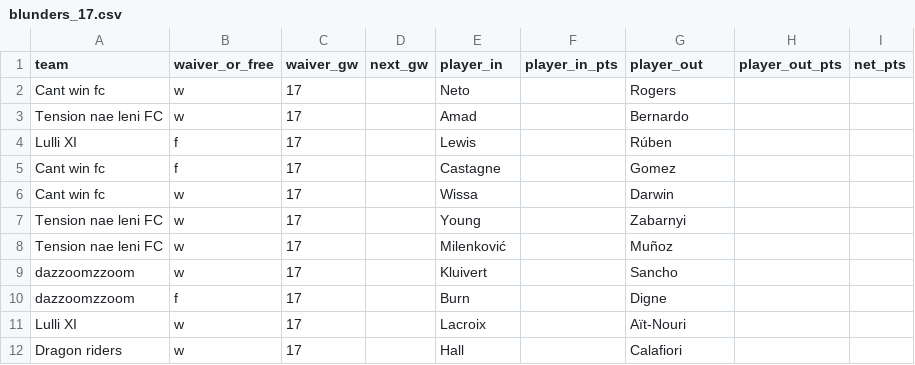
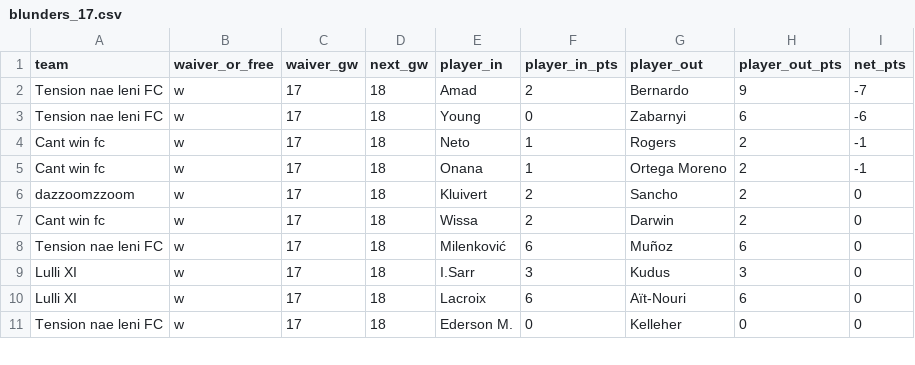
Before and after one commit to Dazaman/drafty, a CSV file: drafty/data/blunders_17.csv, drawn as a sheet; only a part is shown; the diff covers the shown part only.

```diff
--- a/drafty/data/blunders_17.csv
+++ b/drafty/data/blunders_17.csv
@@ -1,12 +1,11 @@
 team,waiver_or_free,waiver_gw,next_gw,player_in,player_in_pts,player_out,player_out_pts,net_pts
-Cant win fc,w,17,,Neto,,Rogers,,
-Tension nae leni FC,w,17,,Amad,,Bernardo,,
-Lulli XI,f,17,,Lewis,,Rúben,,
-Cant win fc,f,17,,Castagne,,Gomez,,
-Cant win fc,w,17,,Wissa,,Darwin,,
-Tension nae leni FC,w,17,,Young,,Zabarnyi,,
-Tension nae leni FC,w,17,,Milenković,,Muñoz,,
-dazzoomzzoom,w,17,,Kluivert,,Sancho,,
-dazzoomzzoom,f,17,,Burn,,Digne,,
-Lulli XI,w,17,,Lacroix,,Aït-Nouri,,
-Dragon riders,w,17,,Hall,,Calafiori,,
+Tension nae leni FC,w,17,18,Amad,2,Bernardo,9,-7
+Tension nae leni FC,w,17,18,Young,0,Zabarnyi,6,-6
+Cant win fc,w,17,18,Neto,1,Rogers,2,-1
+Cant win fc,w,17,18,Onana,1,Ortega Moreno,2,-1
+dazzoomzzoom,w,17,18,Kluivert,2,Sancho,2,0
+Cant win fc,w,17,18,Wissa,2,Darwin,2,0
+Tension nae leni FC,w,17,18,Milenković,6,Muñoz,6,0
+Lulli XI,w,17,18,I.Sarr,3,Kudus,3,0
+Lulli XI,w,17,18,Lacroix,6,Aït-Nouri,6,0
+Tension nae leni FC,w,17,18,Ederson M.,0,Kelleher,0,0
```
Also changed, not shown: 4 added rows, 3 removed rows and 12 edited cells elsewhere in this file, drafty/data/cumm_points.csv, drafty/data/gw_event.csv, 29 other files.
